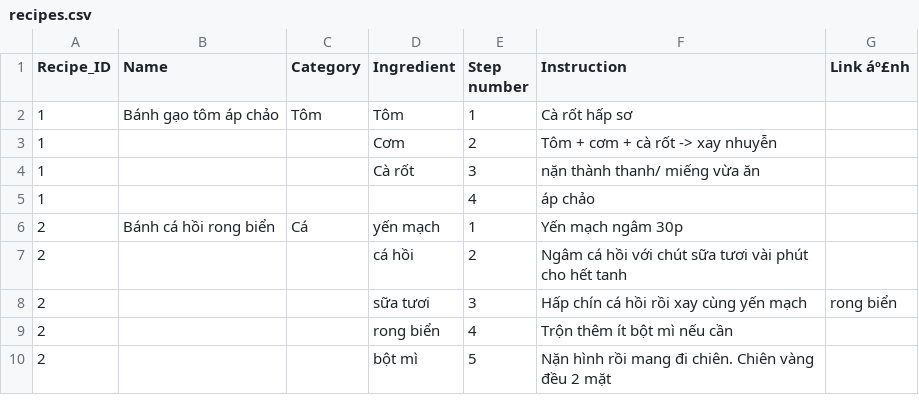
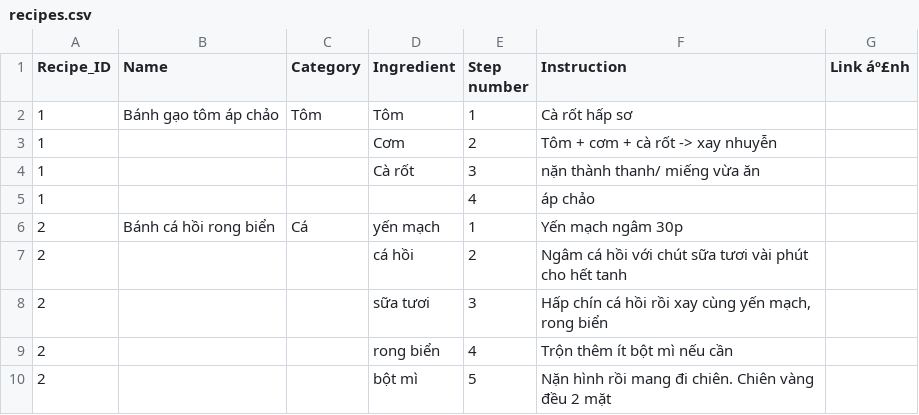
Before and after one commit to HaoMiaT/Bep-nha-Dau, a CSV file: recipes.csv, drawn as a sheet.

Commit message:
recipes.csv

```diff
--- a/recipes.csv
+++ b/recipes.csv
@@ -7,3 +7,3 @@ Recipe_ID,Name,Category,Ingredient,Step number,Instruction,Link áº£nh
 2,,,cá hồi,2,Ngâm cá hồi với chút sữa tươi vài phút cho hết tanh,
-2,,,sữa tươi,3,Hấp chín cá hồi rồi xay cùng yến mạch, rong biển,
+2,,,sữa tươi,3,"Hấp chín cá hồi rồi xay cùng yến mạch, rong biển",
 2,,,rong biển,4,Trộn thêm ít bột mì nếu cần,
```
